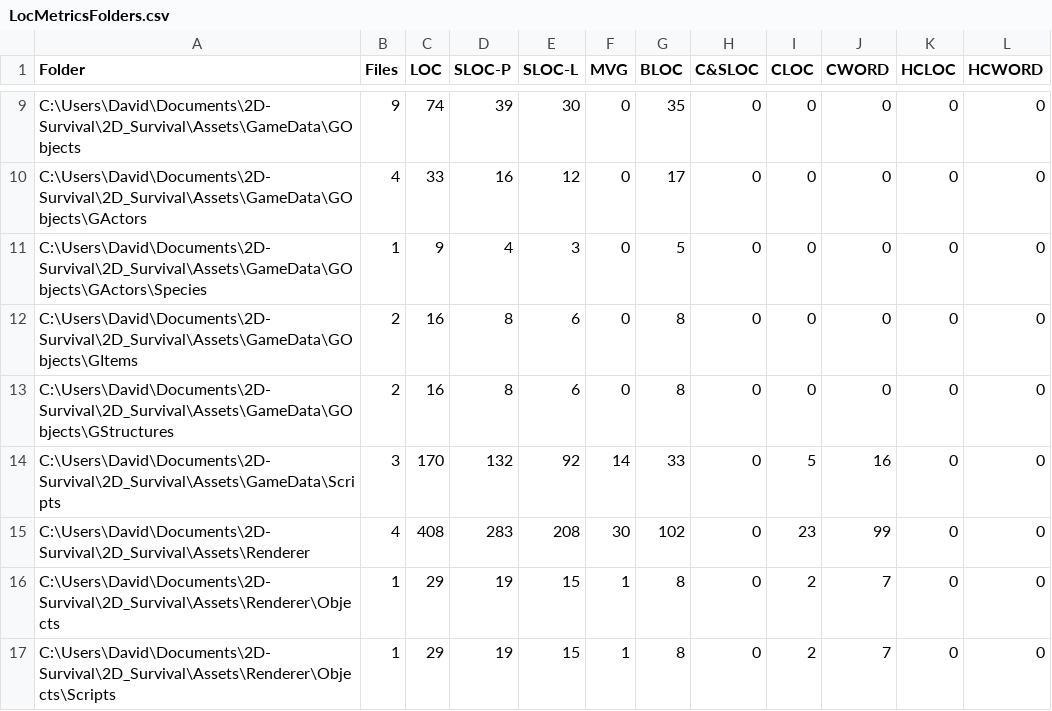
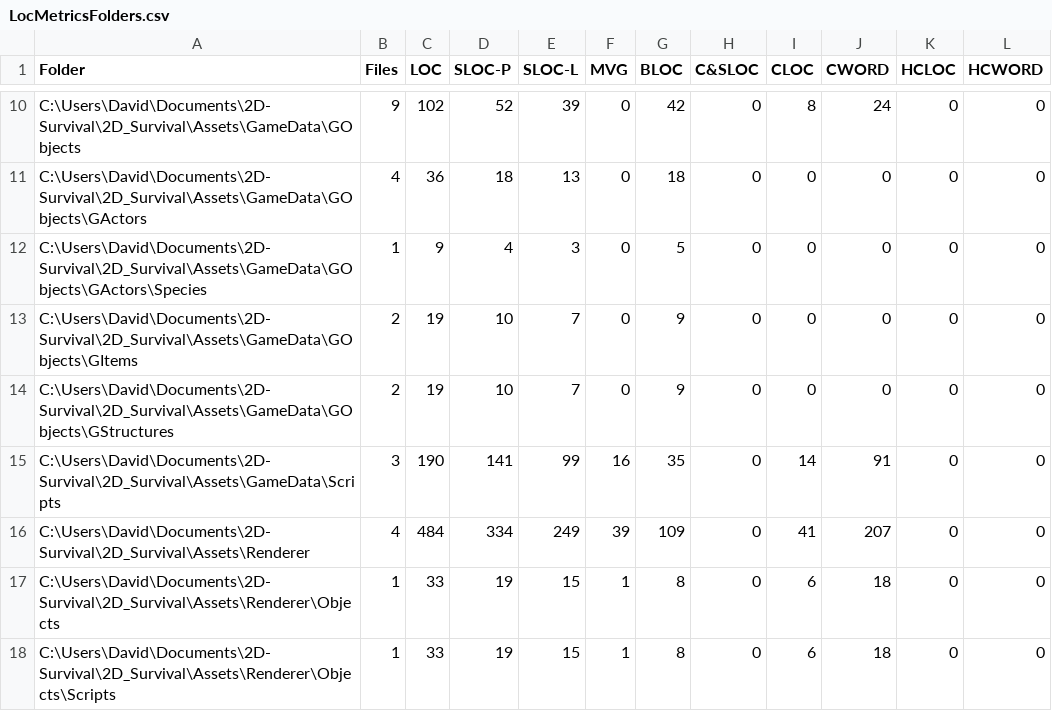
Before and after one commit to dav793/2D-Survival, a CSV file: LocMetricsFolders.csv, drawn as a sheet; only a part is shown, gaps mark what is left out; addresses are those after the commit; the diff covers the shown part only; the diff names each change by its address in the sheet, - before the commit and + after, or states it on an @@ line.

```diff
--- a/LocMetricsFolders.csv
+++ b/LocMetricsFolders.csv
-C10 (LOC): 74
+C10 (LOC): 102
-D10 (SLOC-P): 39
+D10 (SLOC-P): 52
-E10 (SLOC-L): 30
+E10 (SLOC-L): 39
-G10 (BLOC): 35
+G10 (BLOC): 42
-I10 (CLOC): 0
+I10 (CLOC): 8
-J10 (CWORD): 0
+J10 (CWORD): 24
-C11 (LOC): 33
+C11 (LOC): 36
-D11 (SLOC-P): 16
+D11 (SLOC-P): 18
-E11 (SLOC-L): 12
+E11 (SLOC-L): 13
-G11 (BLOC): 17
+G11 (BLOC): 18
-C13:C14 (LOC): 16
+C13:C14 (LOC): 19
-D13:D14 (SLOC-P): 8
+D13:D14 (SLOC-P): 10
-E13:E14 (SLOC-L): 6
+E13:E14 (SLOC-L): 7
-G13:G14 (BLOC): 8
+G13:G14 (BLOC): 9
-C15 (LOC): 170
+C15 (LOC): 190
-D15 (SLOC-P): 132
+D15 (SLOC-P): 141
-E15 (SLOC-L): 92
+E15 (SLOC-L): 99
-F15 (MVG): 14
+F15 (MVG): 16
-G15 (BLOC): 33
+G15 (BLOC): 35
-I15 (CLOC): 5
+I15 (CLOC): 14
-J15 (CWORD): 16
+J15 (CWORD): 91
-C16 (LOC): 408
+C16 (LOC): 484
-D16 (SLOC-P): 283
+D16 (SLOC-P): 334
-E16 (SLOC-L): 208
+E16 (SLOC-L): 249
-F16 (MVG): 30
+F16 (MVG): 39
-G16 (BLOC): 102
+G16 (BLOC): 109
-I16 (CLOC): 23
+I16 (CLOC): 41
-J16 (CWORD): 99
+J16 (CWORD): 207
-C17:C18 (LOC): 29
+C17:C18 (LOC): 33
-I17:I18 (CLOC): 2
+I17:I18 (CLOC): 6
-J17:J18 (CWORD): 7
+J17:J18 (CWORD): 18
```
Also changed, not shown: 1 added row and 86 edited cells elsewhere in this file, LocMetricsCommentWords.csv, LocMetricsFiles.csv, 47 other files.
